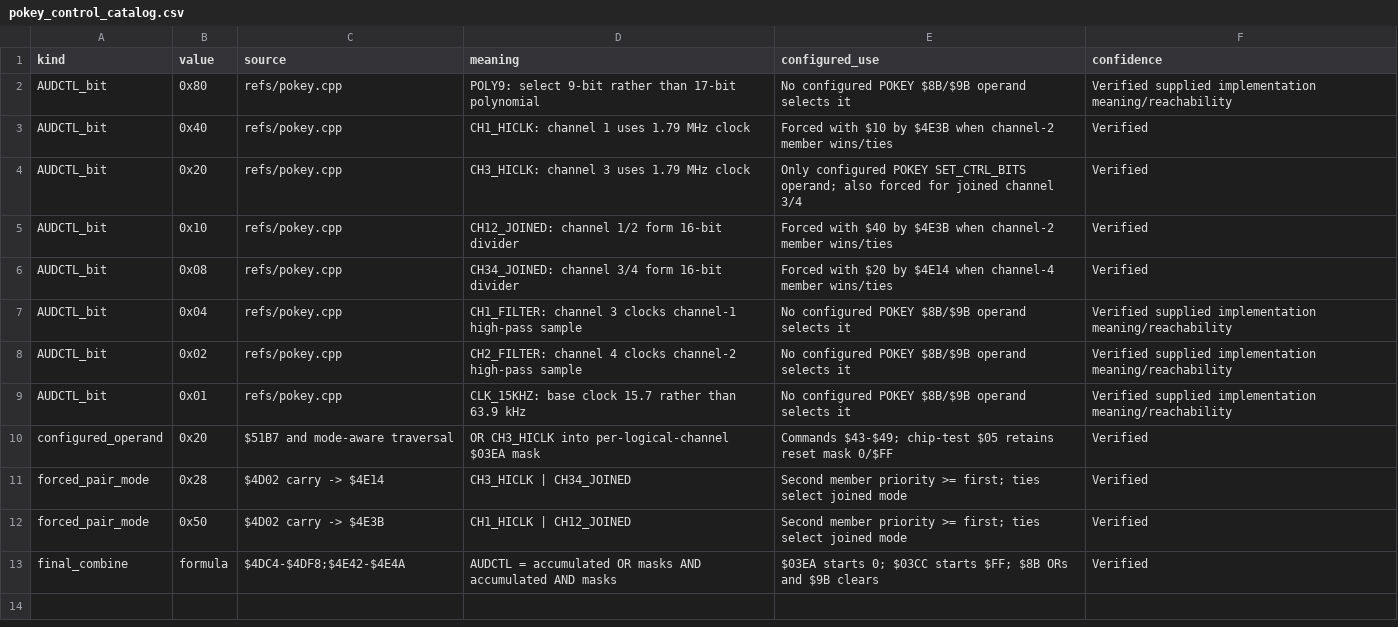
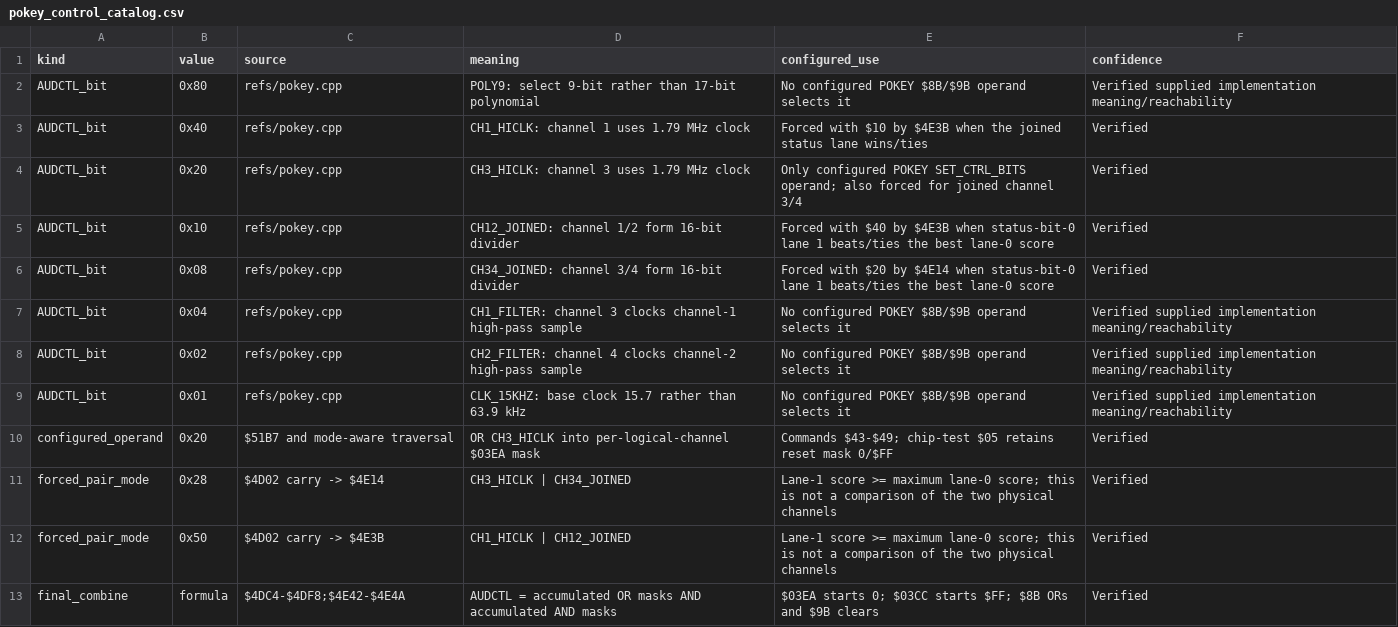
Before and after one commit to alinsavix/gauntlet-soundrom-ai-reveng, a CSV file: docs/generated/pokey_control_catalog.csv, drawn as a sheet.

```diff
--- a/docs/generated/pokey_control_catalog.csv
+++ b/docs/generated/pokey_control_catalog.csv
@@ -2,6 +2,6 @@ kind,value,source,meaning,configured_use,confidence
 AUDCTL_bit,0x80,refs/pokey.cpp,POLY9: select 9-bit rather than 17-bit polynomial,No configured POKEY $8B/$9B operand selects it,Verified supplied implementation meaning/reachability
-AUDCTL_bit,0x40,refs/pokey.cpp,CH1_HICLK: channel 1 uses 1.79 MHz clock,Forced with $10 by $4E3B when channel-2 member wins/ties,Verified
+AUDCTL_bit,0x40,refs/pokey.cpp,CH1_HICLK: channel 1 uses 1.79 MHz clock,Forced with $10 by $4E3B when the joined status lane wins/ties,Verified
 AUDCTL_bit,0x20,refs/pokey.cpp,CH3_HICLK: channel 3 uses 1.79 MHz clock,Only configured POKEY SET_CTRL_BITS operand; also forced for joined channel 3/4,Verified
-AUDCTL_bit,0x10,refs/pokey.cpp,CH12_JOINED: channel 1/2 form 16-bit divider,Forced with $40 by $4E3B when channel-2 member wins/ties,Verified
-AUDCTL_bit,0x08,refs/pokey.cpp,CH34_JOINED: channel 3/4 form 16-bit divider,Forced with $20 by $4E14 when channel-4 member wins/ties,Verified
+AUDCTL_bit,0x10,refs/pokey.cpp,CH12_JOINED: channel 1/2 form 16-bit divider,Forced with $40 by $4E3B when status-bit-0 lane 1 beats/ties the best lane-0 score,Verified
+AUDCTL_bit,0x08,refs/pokey.cpp,CH34_JOINED: channel 3/4 form 16-bit divider,Forced with $20 by $4E14 when status-bit-0 lane 1 beats/ties the best lane-0 score,Verified
 AUDCTL_bit,0x04,refs/pokey.cpp,CH1_FILTER: channel 3 clocks channel-1 high-pass sample,No configured POKEY $8B/$9B operand selects it,Verified supplied implementation meaning/reachability
@@ -10,4 +10,4 @@ AUDCTL_bit,0x01,refs/pokey.cpp,CLK_15KHZ: base clock 15.7 rather than 63.9 kHz,N
 configured_operand,0x20,$51B7 and mode-aware traversal,OR CH3_HICLK into per-logical-channel $03EA mask,Commands $43-$49; chip-test $05 retains reset mask 0/$FF,Verified
-forced_pair_mode,0x28,$4D02 carry -> $4E14,CH3_HICLK | CH34_JOINED,Second member priority >= first; ties select joined mode,Verified
-forced_pair_mode,0x50,$4D02 carry -> $4E3B,CH1_HICLK | CH12_JOINED,Second member priority >= first; ties select joined mode,Verified
+forced_pair_mode,0x28,$4D02 carry -> $4E14,CH3_HICLK | CH34_JOINED,Lane-1 score >= maximum lane-0 score; this is not a comparison of the two physical channels,Verified
+forced_pair_mode,0x50,$4D02 carry -> $4E3B,CH1_HICLK | CH12_JOINED,Lane-1 score >= maximum lane-0 score; this is not a comparison of the two physical channels,Verified
 final_combine,formula,$4DC4-$4DF8;$4E42-$4E4A,AUDCTL = accumulated OR masks AND accumulated AND masks,$03EA starts 0; $03CC starts $FF; $8B ORs and $9B clears,Verified
```
Also changed, not shown: docs/generated/command_catalog.csv, docs/generated/cpu_entry_contract_catalog.csv, 29 other files.
